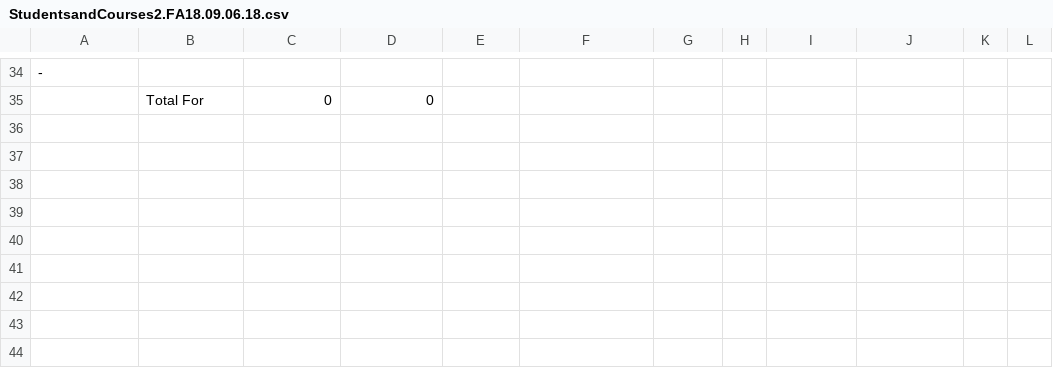
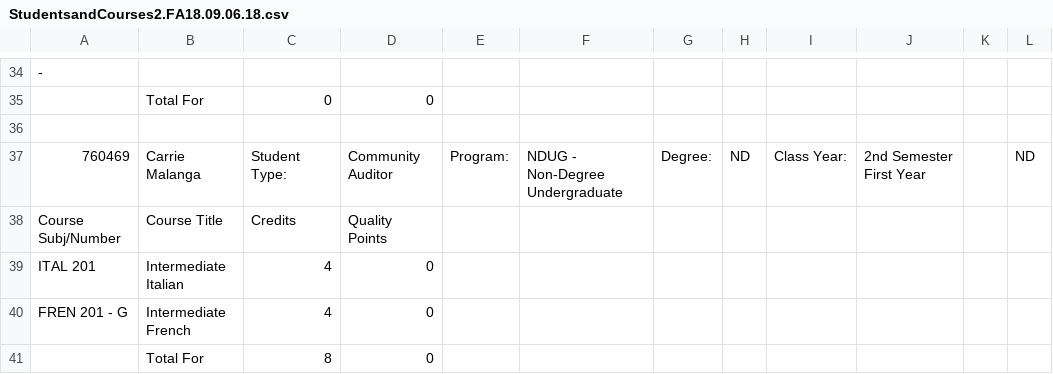
Before and after one commit to preciousm21/Tutor_Time, a CSV file: StudentsandCourses2.FA18.09.06.18.csv, drawn as a sheet; only a part is shown, gaps mark what is left out; the diff names each change by its address in the sheet, - before the commit and + after, or states it on an @@ line.

Commit message:
started working with StudentsandCourses

```diff
--- a/StudentsandCourses2.FA18.09.06.18.csv
+++ b/StudentsandCourses2.FA18.09.06.18.csv
+row 36: (empty)
+row 37: 760469 | Carrie Malanga | Student Type: | Community Auditor | Program: | NDUG - Non-Degree Undergraduate | Degree: | ND | Class Year: | 2nd Semester First Year |  | ND
+row 38: Course Subj/Number | Course Title | Credits | Quality Points
+row 39: ITAL 201 | Intermediate Italian | 4 | 0
+row 40: FREN 201 - G | Intermediate French | 4 | 0
+row 41:  | Total For | 8 | 0
```
Also changed, not shown: 1 other file.
